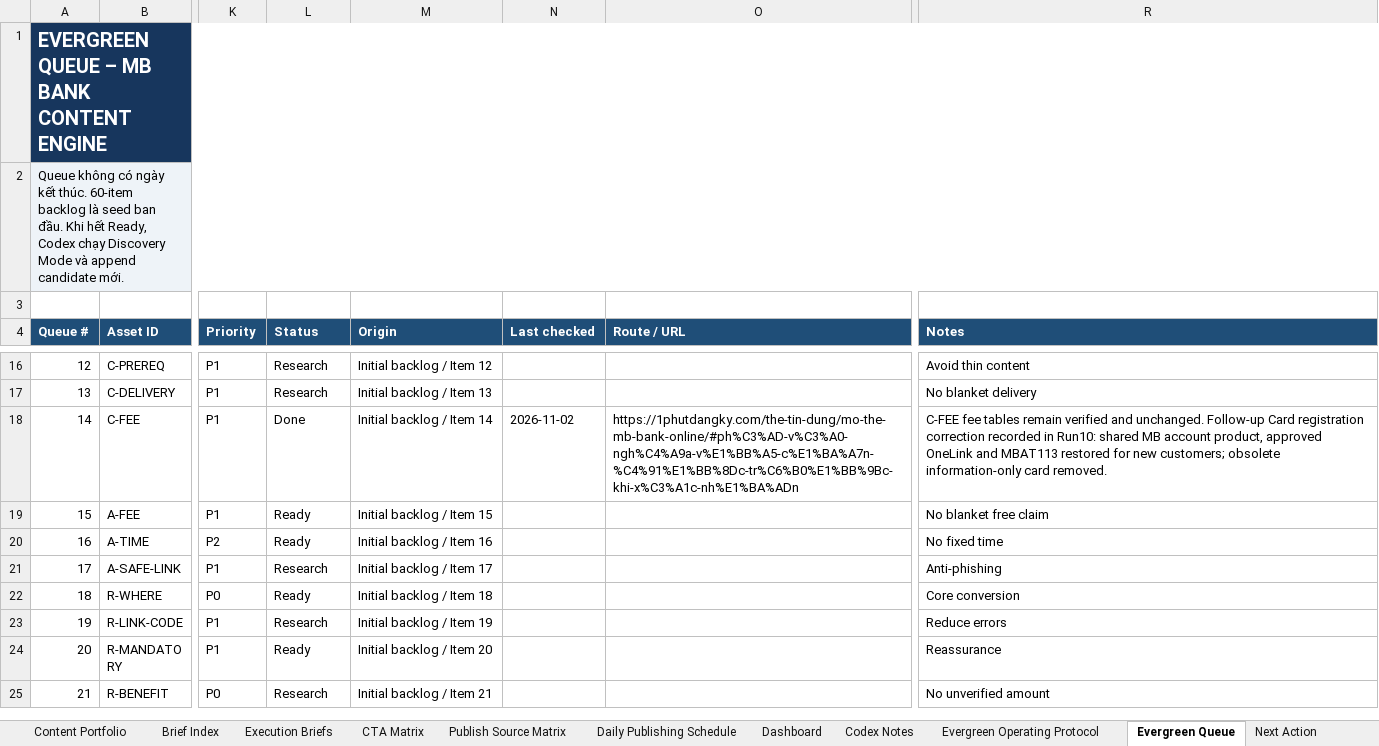
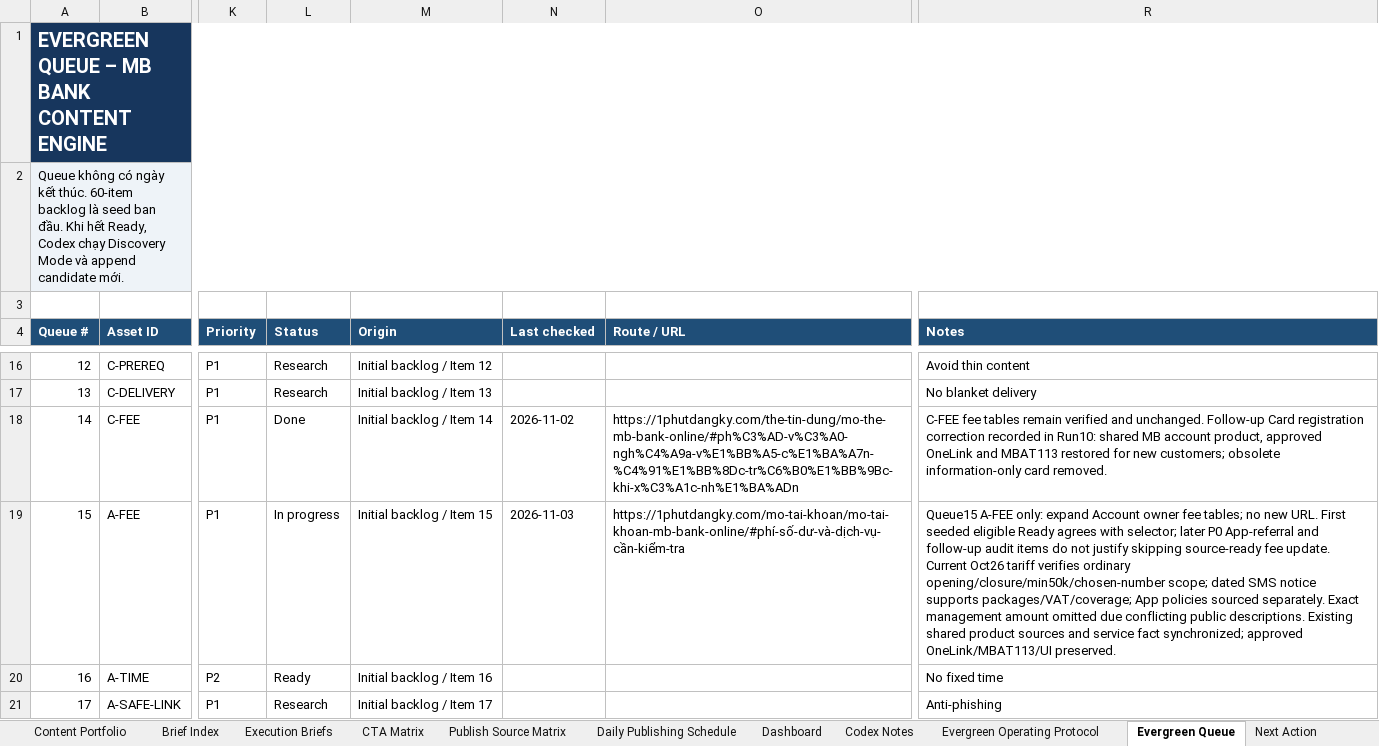
Before and after one commit to vothanhphatsocial/1phutdangky, an Excel workbook: docs/content/1phutdangky_MB_Bank_Evergreen_Content_Engine.xlsx, sheet Evergreen Queue, drawn as a sheet; only a part is shown, gaps mark what is left out; the shorter side is filled out with more unchanged rows; values as stored, in another font and other column widths than the file's, no borders; conditional formats and table styles not drawn; the diff names each change by its address in the sheet, - before the commit and + after, or states it on an @@ line.

Commit message:
feat(content): expand MB Bank account fee guidance

```diff
--- a/docs/content/1phutdangky_MB_Bank_Evergreen_Content_Engine.xlsx (sheet Evergreen Queue)
+++ b/docs/content/1phutdangky_MB_Bank_Evergreen_Content_Engine.xlsx (sheet Evergreen Queue)
-L19 (Status): Ready
+L19 (Status): In progress
-N19 (Last checked): (empty)
+N19 (Last checked): 2026-11-03
-O19 (Route / URL): (empty)
+O19 (Route / URL): https://1phutdangky.com/mo-tai-khoan/mo-tai-khoan-mb-bank-online/#phí-số-dư-và-dịch-vụ-cần-kiểm-tra
-R19 (Notes): No blanket free claim
+R19 (Notes): Queue15 A-FEE only: expand Account owner fee tables; no new URL. First seeded eligible Ready agrees with selector; later P0 App-referral and follow-up audit items do not justify skipping source-ready fee update. Current Oct26 tariff verifies ordinary opening/closure/min50k/chosen-number scope; dated SMS notice supports packages/VAT/coverage; App policies sourced separately. Exact management amount omitted due conflicting public descriptions. Existing shared product sources and service fact synchronized; approved OneLink/MBAT113/UI preserved.
```
Also changed, not shown: sheet Run Log, sheet Publish Source Matrix, sheet Next Action, sheet Execution Briefs, 2 other files.
